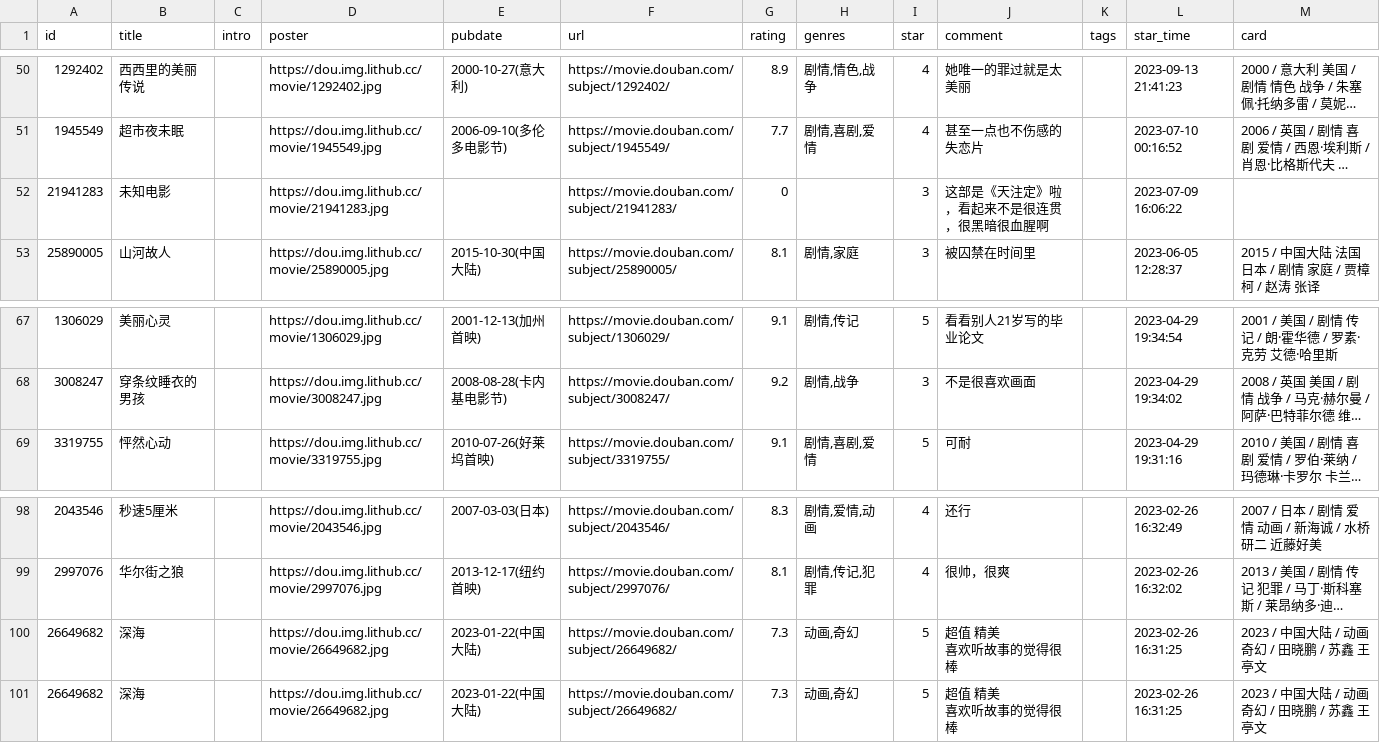
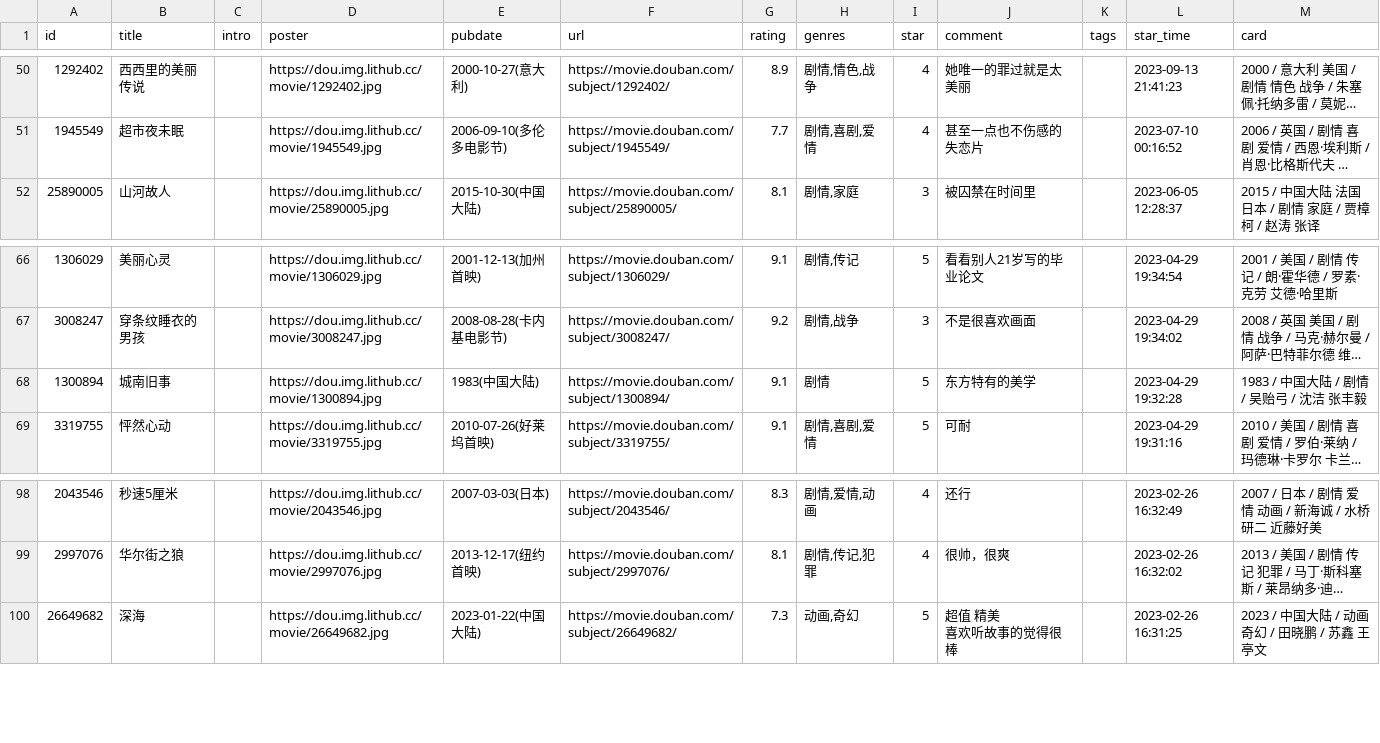
Before and after one commit to BachWV/gh-action-movie, a CSV file: movie.csv, drawn as a sheet; only a part is shown, gaps mark what is left out; long unchanged cells end in …; removed rows and columns are numbered as before the commit, all else as after; ↵ is a line break in a cell; the diff names each change by its address in the sheet, - before the commit and + after, or states it on an @@ line.

```diff
--- a/movie.csv
+++ b/movie.csv
-row 52: 21941283 | 未知电影 |  | https://dou.img.lithub.cc/movie/21941283.jpg |  | https://movie.douban.com/subject/21941283/ | 0 |  | 3 | 这部是《天注定》啦，看起来不是很连贯，很黑暗很血腥啊 |  | 2023-07-09 16:06:22
+row 68: 1300894 | 城南旧事 |  | https://dou.img.lithub.cc/movie/1300894.jpg | 1983(中国大陆) | https://movie.douban.com/subject/1300894/ | 9.1 | 剧情 | 5 | 东方特有的美学 |  | 2023-04-29 19:32:28 | 1983 / 中国大陆 / 剧情 / 吴贻弓 / 沈洁 张丰毅
-row 100: 26649682 | 深海 |  | https://dou.img.lithub.cc/movie/26649682.jpg | 2023-01-22(中国大陆) | https://movie.douban.com/subject/26649682/ | 7.3 | 动画,奇幻 | 5 | 超值 精美 ↵ 喜欢听故事的觉得很棒 |  | 2023-02-26 16:31:25 | 2023 / 中国大陆 / 动画 奇幻 / 田晓鹏 / 苏鑫 王亭文
```
